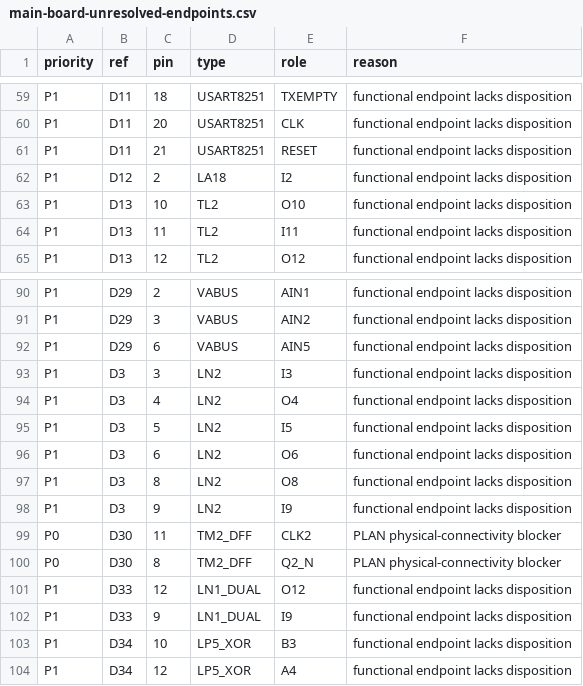
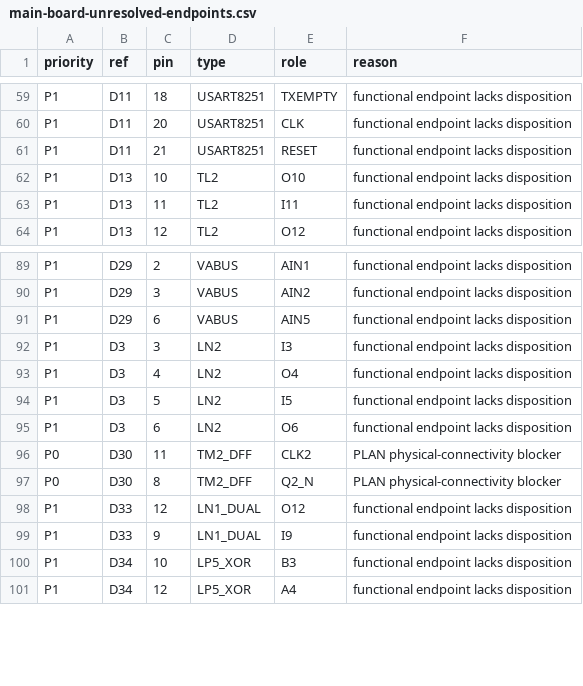
Before and after one commit to ddanila/8080-cosim, a CSV file: docs/main-board-unresolved-endpoints.csv, drawn as a sheet; only a part is shown, gaps mark what is left out.

```diff
--- a/docs/main-board-unresolved-endpoints.csv
+++ b/docs/main-board-unresolved-endpoints.csv
@@ -61,3 +61,2 @@ P1,D11,20,USART8251,CLK,functional endpoint lacks disposition
 P1,D11,21,USART8251,RESET,functional endpoint lacks disposition
-P1,D12,2,LA18,I2,functional endpoint lacks disposition
 P1,D13,10,TL2,O10,functional endpoint lacks disposition
@@ -96,4 +95,2 @@ P1,D3,5,LN2,I5,functional endpoint lacks disposition
 P1,D3,6,LN2,O6,functional endpoint lacks disposition
-P1,D3,8,LN2,O8,functional endpoint lacks disposition
-P1,D3,9,LN2,I9,functional endpoint lacks disposition
 P0,D30,11,TM2_DFF,CLK2,PLAN physical-connectivity blocker
```
Also changed, not shown: 14 other files.
